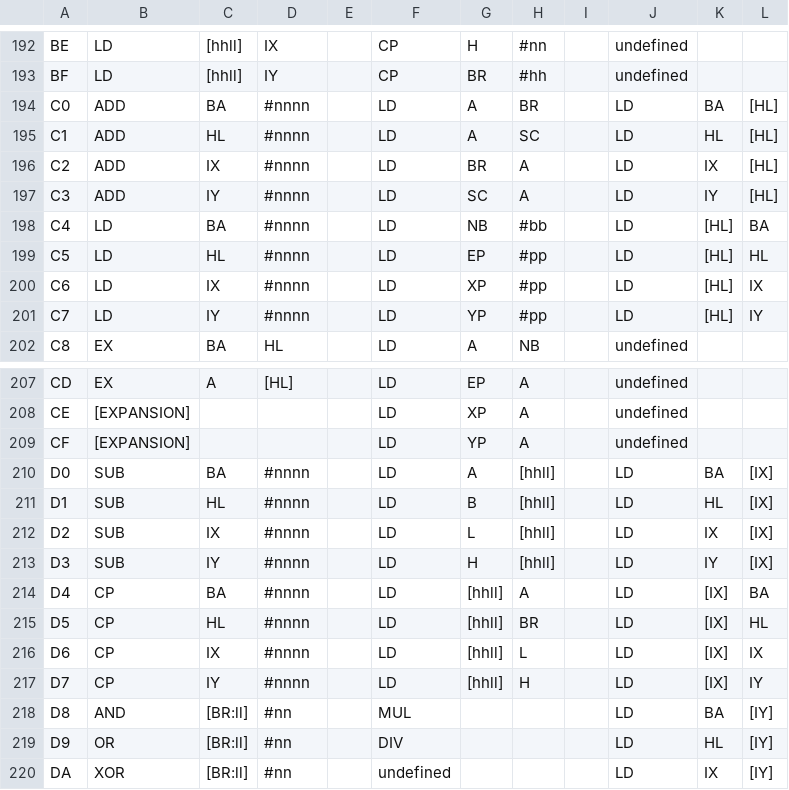
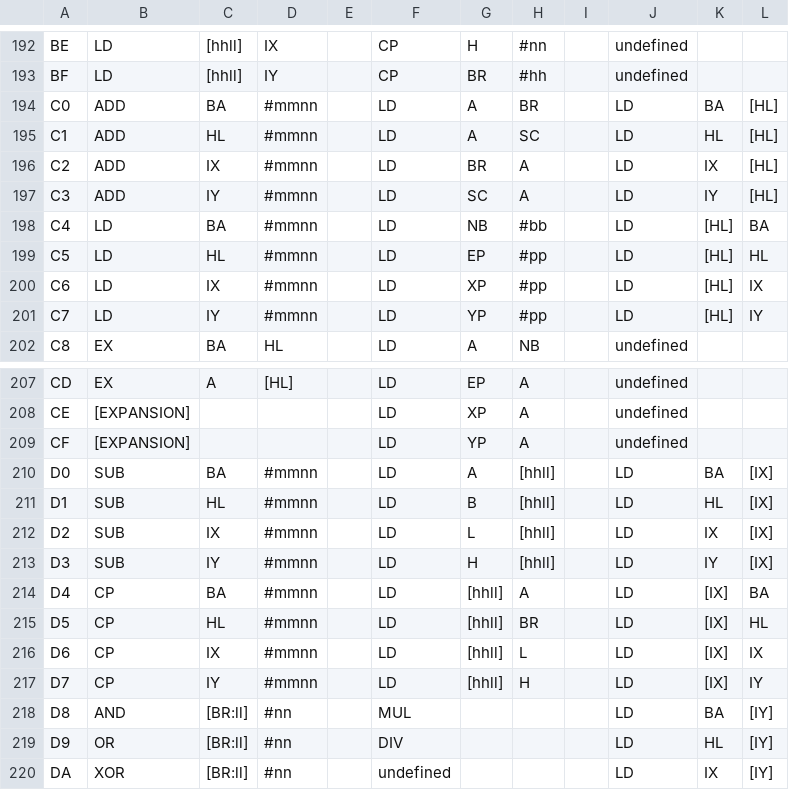
Before and after one commit to asterick/minimon.js, a CSV file: data/s1c88.csv, drawn as a sheet; only a part is shown, gaps mark what is left out.

Commit message:
Table work

```diff
--- a/data/s1c88.csv
+++ b/data/s1c88.csv
@@ -193,10 +193,10 @@ BE,LD,[hhll],IX,,CP,H,#nn,,undefined,,
 BF,LD,[hhll],IY,,CP,BR,#hh,,undefined,,
-C0,ADD,BA,#nnnn,,LD,A,BR,,LD,BA,[HL]
-C1,ADD,HL,#nnnn,,LD,A,SC,,LD,HL,[HL]
-C2,ADD,IX,#nnnn,,LD,BR,A,,LD,IX,[HL]
-C3,ADD,IY,#nnnn,,LD,SC,A,,LD,IY,[HL]
-C4,LD,BA,#nnnn,,LD,NB,#bb,,LD,[HL],BA
-C5,LD,HL,#nnnn,,LD,EP,#pp,,LD,[HL],HL
-C6,LD,IX,#nnnn,,LD,XP,#pp,,LD,[HL],IX
-C7,LD,IY,#nnnn,,LD,YP,#pp,,LD,[HL],IY
+C0,ADD,BA,#mmnn,,LD,A,BR,,LD,BA,[HL]
+C1,ADD,HL,#mmnn,,LD,A,SC,,LD,HL,[HL]
+C2,ADD,IX,#mmnn,,LD,BR,A,,LD,IX,[HL]
+C3,ADD,IY,#mmnn,,LD,SC,A,,LD,IY,[HL]
+C4,LD,BA,#mmnn,,LD,NB,#bb,,LD,[HL],BA
+C5,LD,HL,#mmnn,,LD,EP,#pp,,LD,[HL],HL
+C6,LD,IX,#mmnn,,LD,XP,#pp,,LD,[HL],IX
+C7,LD,IY,#mmnn,,LD,YP,#pp,,LD,[HL],IY
 C8,EX,BA,HL,,LD,A,NB,,undefined,,
@@ -209,10 +209,10 @@ CE,[EXPANSION],,,,LD,XP,A,,undefined,,
 CF,[EXPANSION],,,,LD,YP,A,,undefined,,
-D0,SUB,BA,#nnnn,,LD,A,[hhll],,LD,BA,[IX]
-D1,SUB,HL,#nnnn,,LD,B,[hhll],,LD,HL,[IX]
-D2,SUB,IX,#nnnn,,LD,L,[hhll],,LD,IX,[IX]
-D3,SUB,IY,#nnnn,,LD,H,[hhll],,LD,IY,[IX]
-D4,CP,BA,#nnnn,,LD,[hhll],A,,LD,[IX],BA
-D5,CP,HL,#nnnn,,LD,[hhll],BR,,LD,[IX],HL
-D6,CP,IX,#nnnn,,LD,[hhll],L,,LD,[IX],IX
-D7,CP,IY,#nnnn,,LD,[hhll],H,,LD,[IX],IY
+D0,SUB,BA,#mmnn,,LD,A,[hhll],,LD,BA,[IX]
+D1,SUB,HL,#mmnn,,LD,B,[hhll],,LD,HL,[IX]
+D2,SUB,IX,#mmnn,,LD,L,[hhll],,LD,IX,[IX]
+D3,SUB,IY,#mmnn,,LD,H,[hhll],,LD,IY,[IX]
+D4,CP,BA,#mmnn,,LD,[hhll],A,,LD,[IX],BA
+D5,CP,HL,#mmnn,,LD,[hhll],BR,,LD,[IX],HL
+D6,CP,IX,#mmnn,,LD,[hhll],L,,LD,[IX],IX
+D7,CP,IY,#mmnn,,LD,[hhll],H,,LD,[IX],IY
 D8,AND,[BR:ll],#nn,,MUL,,,,LD,BA,[IY]
```
Also changed, not shown: 1 other file.
